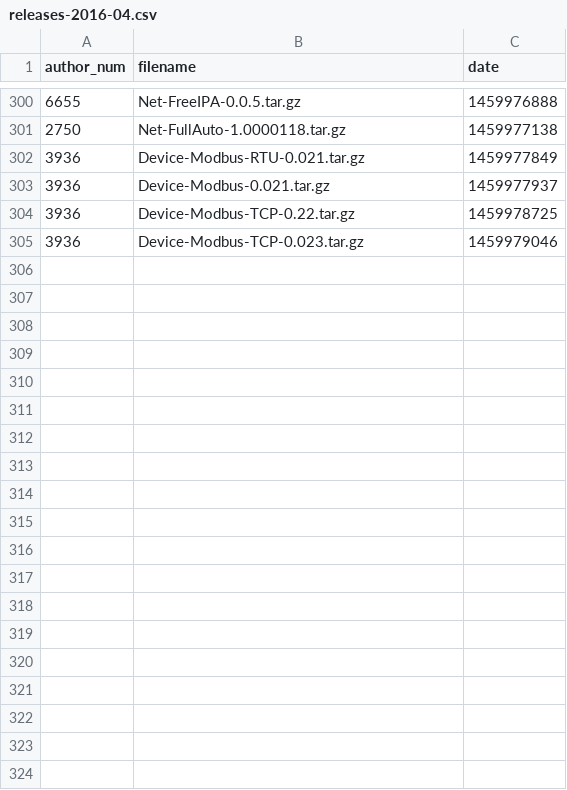
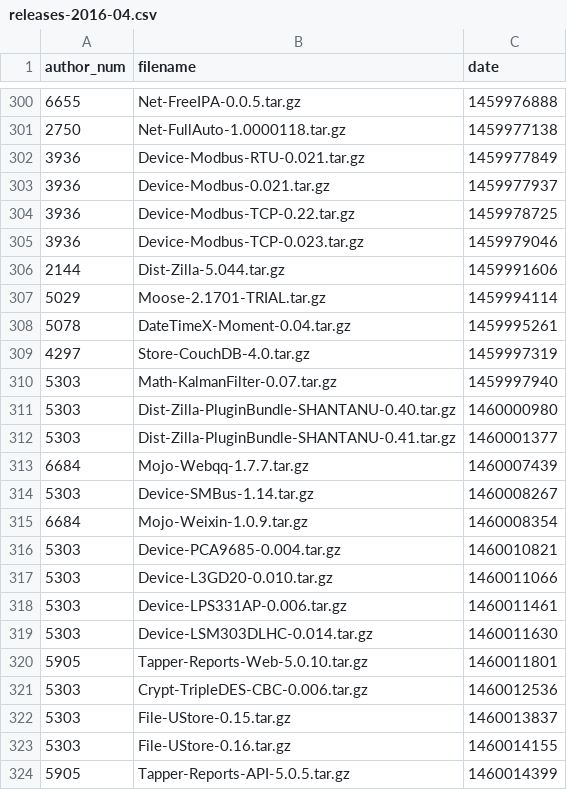
Before and after one commit to madsen/cpan-once-a-week-data, a CSV file: releases/2016/releases-2016-04.csv, drawn as a sheet; only a part is shown, gaps mark what is left out; the diff covers the shown part only.

```diff
--- a/releases/2016/releases-2016-04.csv
+++ b/releases/2016/releases-2016-04.csv
@@ -305 +305,20 @@ author_num,filename,date
 3936,Device-Modbus-TCP-0.023.tar.gz,1459979046
+2144,Dist-Zilla-5.044.tar.gz,1459991606
+5029,Moose-2.1701-TRIAL.tar.gz,1459994114
+5078,DateTimeX-Moment-0.04.tar.gz,1459995261
+4297,Store-CouchDB-4.0.tar.gz,1459997319
+5303,Math-KalmanFilter-0.07.tar.gz,1459997940
+5303,Dist-Zilla-PluginBundle-SHANTANU-0.40.tar.gz,1460000980
+5303,Dist-Zilla-PluginBundle-SHANTANU-0.41.tar.gz,1460001377
+6684,Mojo-Webqq-1.7.7.tar.gz,1460007439
+5303,Device-SMBus-1.14.tar.gz,1460008267
+6684,Mojo-Weixin-1.0.9.tar.gz,1460008354
+5303,Device-PCA9685-0.004.tar.gz,1460010821
+5303,Device-L3GD20-0.010.tar.gz,1460011066
+5303,Device-LPS331AP-0.006.tar.gz,1460011461
+5303,Device-LSM303DLHC-0.014.tar.gz,1460011630
+5905,Tapper-Reports-Web-5.0.10.tar.gz,1460011801
+5303,Crypt-TripleDES-CBC-0.006.tar.gz,1460012536
+5303,File-UStore-0.15.tar.gz,1460013837
+5303,File-UStore-0.16.tar.gz,1460014155
+5905,Tapper-Reports-API-5.0.5.tar.gz,1460014399
```
Also changed, not shown: 41 added rows elsewhere in this file.
